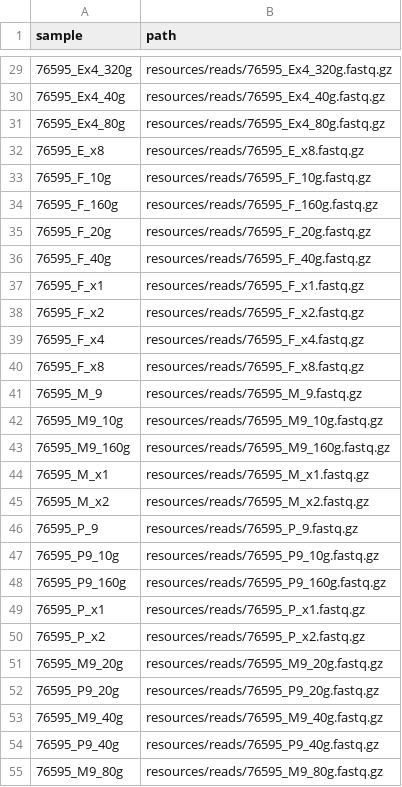
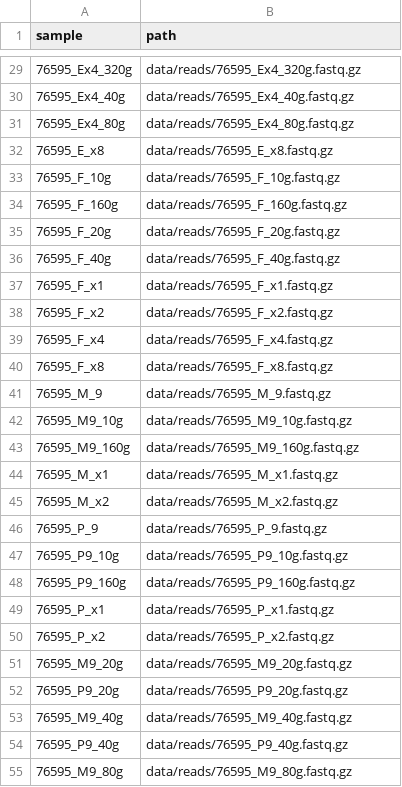
Before and after one commit to andrewgull/tga_detection, a TSV file: config/samples.tsv, drawn as a sheet; only a part is shown, gaps mark what is left out; the diff covers the shown part only.

Commit message:
chore: change paths to reads
resources -> data

```diff
--- a/config/samples.tsv
+++ b/config/samples.tsv
@@ -29,27 +29,27 @@ sample	path
-76595_Ex4_320g	resources/reads/76595_Ex4_320g.fastq.gz
-76595_Ex4_40g	resources/reads/76595_Ex4_40g.fastq.gz
-76595_Ex4_80g	resources/reads/76595_Ex4_80g.fastq.gz
-76595_E_x8	resources/reads/76595_E_x8.fastq.gz
-76595_F_10g	resources/reads/76595_F_10g.fastq.gz
-76595_F_160g	resources/reads/76595_F_160g.fastq.gz
-76595_F_20g	resources/reads/76595_F_20g.fastq.gz
-76595_F_40g	resources/reads/76595_F_40g.fastq.gz
-76595_F_x1	resources/reads/76595_F_x1.fastq.gz
-76595_F_x2	resources/reads/76595_F_x2.fastq.gz
-76595_F_x4	resources/reads/76595_F_x4.fastq.gz
-76595_F_x8	resources/reads/76595_F_x8.fastq.gz
-76595_M_9	resources/reads/76595_M_9.fastq.gz
-76595_M9_10g	resources/reads/76595_M9_10g.fastq.gz
-76595_M9_160g	resources/reads/76595_M9_160g.fastq.gz
-76595_M_x1	resources/reads/76595_M_x1.fastq.gz
-76595_M_x2	resources/reads/76595_M_x2.fastq.gz
-76595_P_9	resources/reads/76595_P_9.fastq.gz
-76595_P9_10g	resources/reads/76595_P9_10g.fastq.gz
-76595_P9_160g	resources/reads/76595_P9_160g.fastq.gz
-76595_P_x1	resources/reads/76595_P_x1.fastq.gz
-76595_P_x2	resources/reads/76595_P_x2.fastq.gz
-76595_M9_20g	resources/reads/76595_M9_20g.fastq.gz
-76595_P9_20g	resources/reads/76595_P9_20g.fastq.gz
-76595_M9_40g	resources/reads/76595_M9_40g.fastq.gz
-76595_P9_40g	resources/reads/76595_P9_40g.fastq.gz
-76595_M9_80g	resources/reads/76595_M9_80g.fastq.gz
+76595_Ex4_320g	data/reads/76595_Ex4_320g.fastq.gz
+76595_Ex4_40g	data/reads/76595_Ex4_40g.fastq.gz
+76595_Ex4_80g	data/reads/76595_Ex4_80g.fastq.gz
+76595_E_x8	data/reads/76595_E_x8.fastq.gz
+76595_F_10g	data/reads/76595_F_10g.fastq.gz
+76595_F_160g	data/reads/76595_F_160g.fastq.gz
+76595_F_20g	data/reads/76595_F_20g.fastq.gz
+76595_F_40g	data/reads/76595_F_40g.fastq.gz
+76595_F_x1	data/reads/76595_F_x1.fastq.gz
+76595_F_x2	data/reads/76595_F_x2.fastq.gz
+76595_F_x4	data/reads/76595_F_x4.fastq.gz
+76595_F_x8	data/reads/76595_F_x8.fastq.gz
+76595_M_9	data/reads/76595_M_9.fastq.gz
+76595_M9_10g	data/reads/76595_M9_10g.fastq.gz
+76595_M9_160g	data/reads/76595_M9_160g.fastq.gz
+76595_M_x1	data/reads/76595_M_x1.fastq.gz
+76595_M_x2	data/reads/76595_M_x2.fastq.gz
+76595_P_9	data/reads/76595_P_9.fastq.gz
+76595_P9_10g	data/reads/76595_P9_10g.fastq.gz
+76595_P9_160g	data/reads/76595_P9_160g.fastq.gz
+76595_P_x1	data/reads/76595_P_x1.fastq.gz
+76595_P_x2	data/reads/76595_P_x2.fastq.gz
+76595_M9_20g	data/reads/76595_M9_20g.fastq.gz
+76595_P9_20g	data/reads/76595_P9_20g.fastq.gz
+76595_M9_40g	data/reads/76595_M9_40g.fastq.gz
+76595_P9_40g	data/reads/76595_P9_40g.fastq.gz
+76595_M9_80g	data/reads/76595_M9_80g.fastq.gz
```
Also changed, not shown: 37 edited cells elsewhere in this file.
